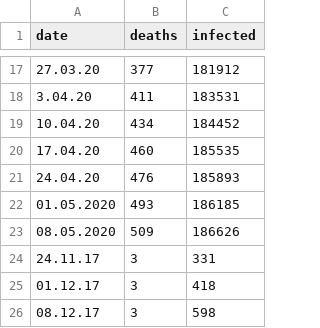
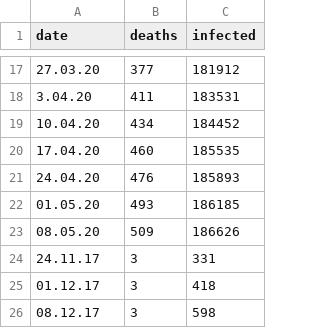
Before and after one commit to daswesen/analyzing-corona-data-with-r, a CSV file: grippe.csv, drawn as a sheet; only a part is shown, gaps mark what is left out.

Commit message:
bugfix

```diff
--- a/grippe.csv
+++ b/grippe.csv
@@ -21,4 +21,4 @@ date;deaths;infected
 24.04.20;476;185893
-01.05.2020;493;186185
-08.05.2020;509;186626
+01.05.20;493;186185
+08.05.20;509;186626
 24.11.17;3;331
```
